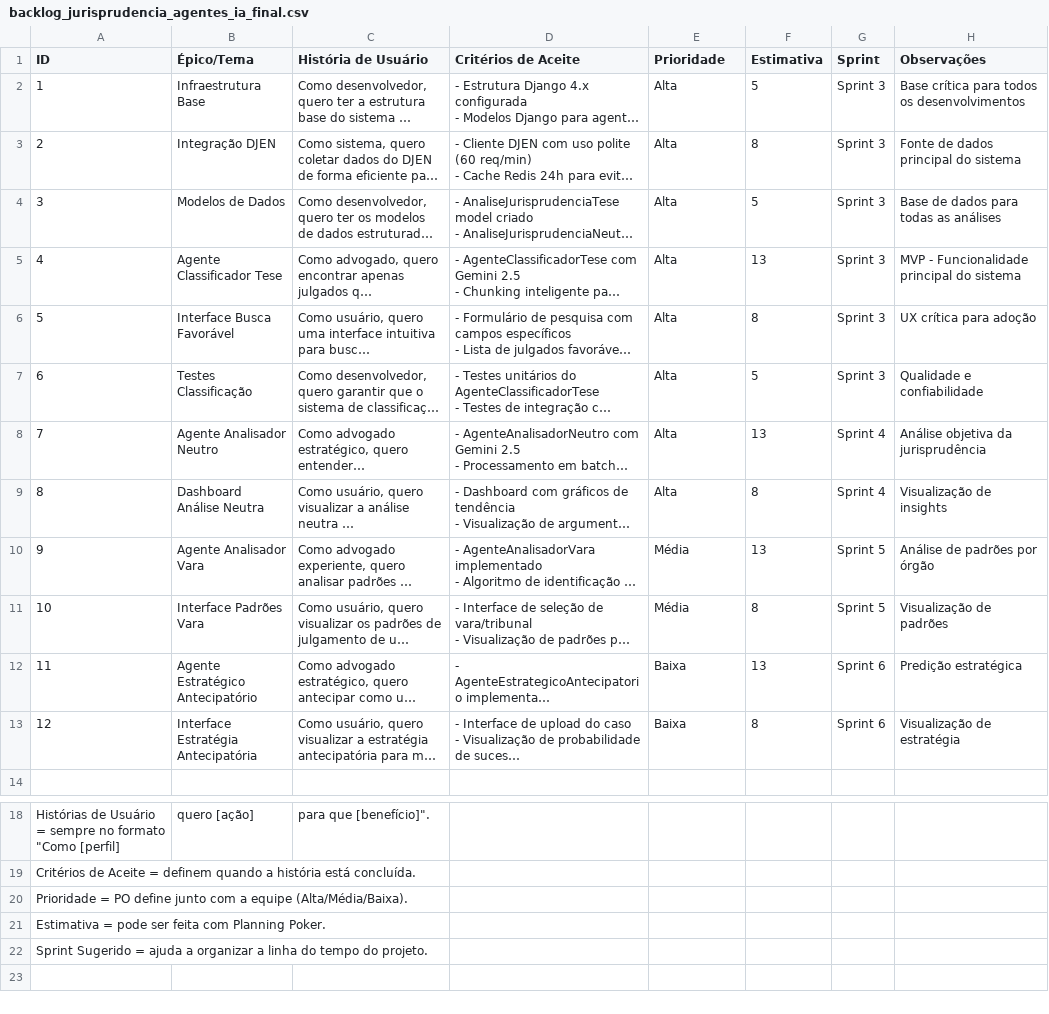
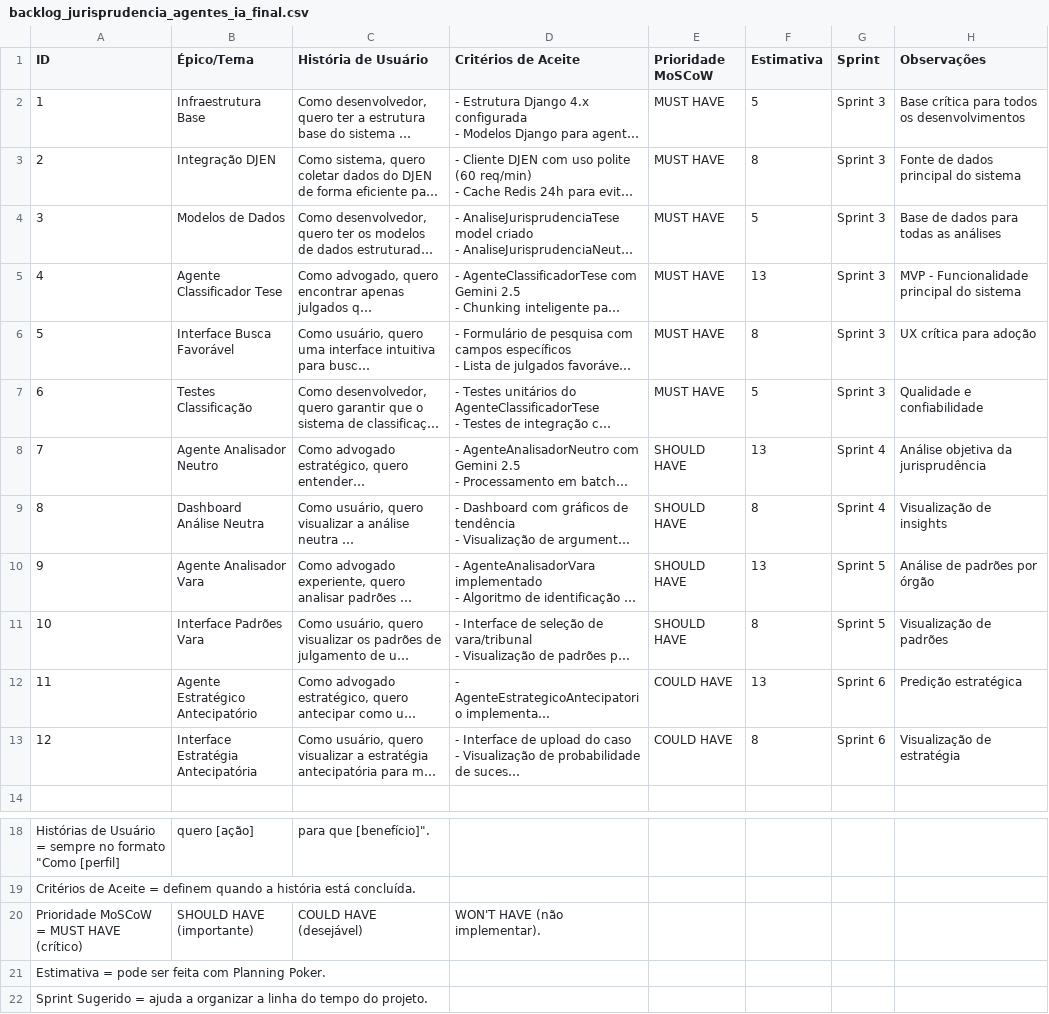
Before and after one commit to ftorres92/juris-dev-agil, a CSV file: docs/backlog/backlog_jurisprudencia_agentes_ia_final.csv, drawn as a sheet; only a part is shown, gaps mark what is left out; long unchanged cells end in …; removed rows and columns are numbered as before the commit, all else as after; the diff names each change by its address in the sheet, - before the commit and + after, or states it on an @@ line.

Commit message:
fix: Correct README links and implement proper MoSCoW methodology
- Fix broken link in README to point to correct backlog file
- Update backlog to use proper MoSCoW priorities (MUST/SHOULD/COULD/WON'T)
- Add MoSCoW column header and update all story priorities
- Update README description to reflect 12 stories with MoSCoW methodology
- Ensure backlog follows professor's model exactly

```diff
--- a/docs/backlog/backlog_jurisprudencia_agentes_ia_final.csv
+++ b/docs/backlog/backlog_jurisprudencia_agentes_ia_final.csv
-E1: Prioridade
+E1: Prioridade MoSCoW
-E2:E7 (Prioridade MoSCoW): Alta
+E2:E7 (Prioridade MoSCoW): MUST HAVE
-E8:E9 (Prioridade MoSCoW): Alta
+E8:E9 (Prioridade MoSCoW): SHOULD HAVE
-E10:E11 (Prioridade MoSCoW): Média
+E10:E11 (Prioridade MoSCoW): SHOULD HAVE
-E12:E13 (Prioridade MoSCoW): Baixa
+E12:E13 (Prioridade MoSCoW): COULD HAVE
-row 20: Prioridade = PO define junto com a equipe (Alta/Média/Baixa).
+row 20: Prioridade MoSCoW = MUST HAVE (crítico) | SHOULD HAVE (importante) | COULD HAVE (desejável) | WON'T HAVE (não implementar).
```
Also changed, not shown: 3 other files.
